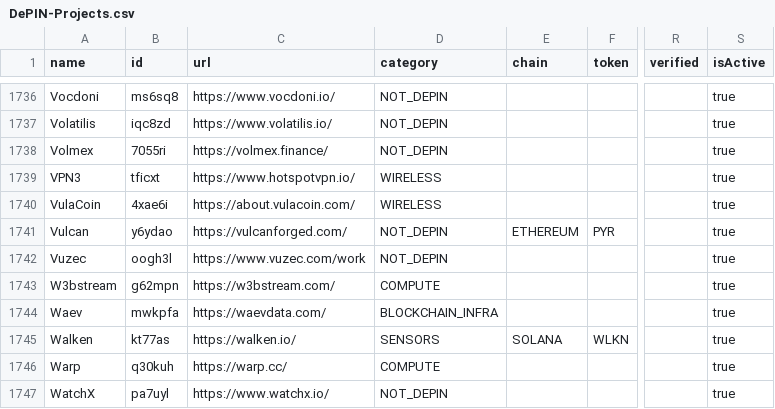
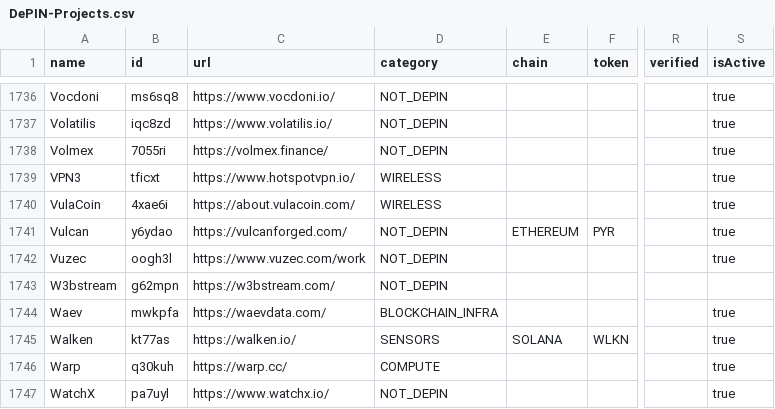
Before and after one commit to ev3-team/adapters, a CSV file: scripts/data/DePIN-Projects.csv, drawn as a sheet; only a part is shown, gaps mark what is left out; the diff names each change by its address in the sheet, - before the commit and + after, or states it on an @@ line.

```diff
--- a/scripts/data/DePIN-Projects.csv
+++ b/scripts/data/DePIN-Projects.csv
-D1743 (category): COMPUTE
+D1743 (category): NOT_DEPIN
-S1743 (isActive): true
+S1743 (isActive): (empty)
```
